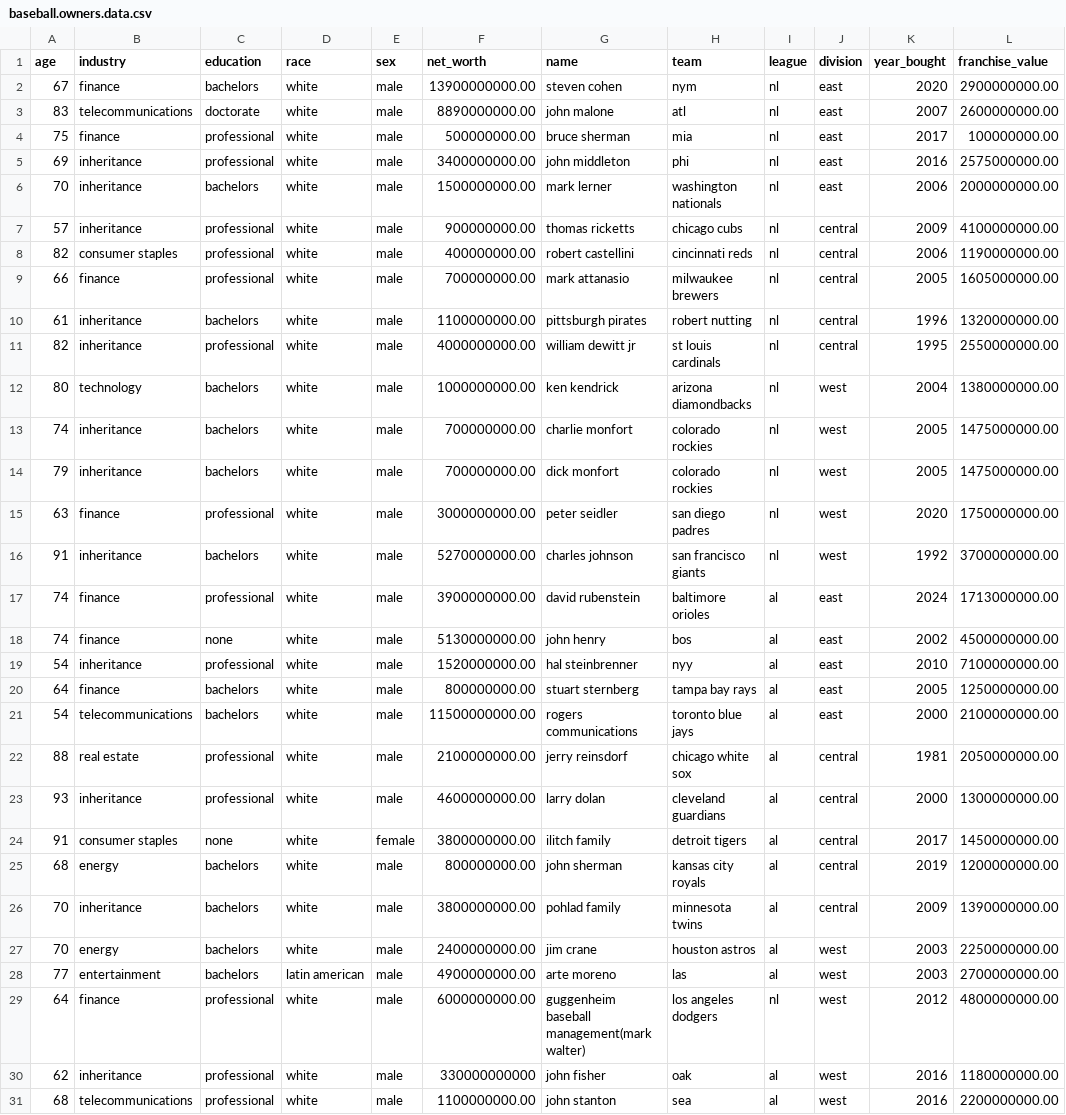
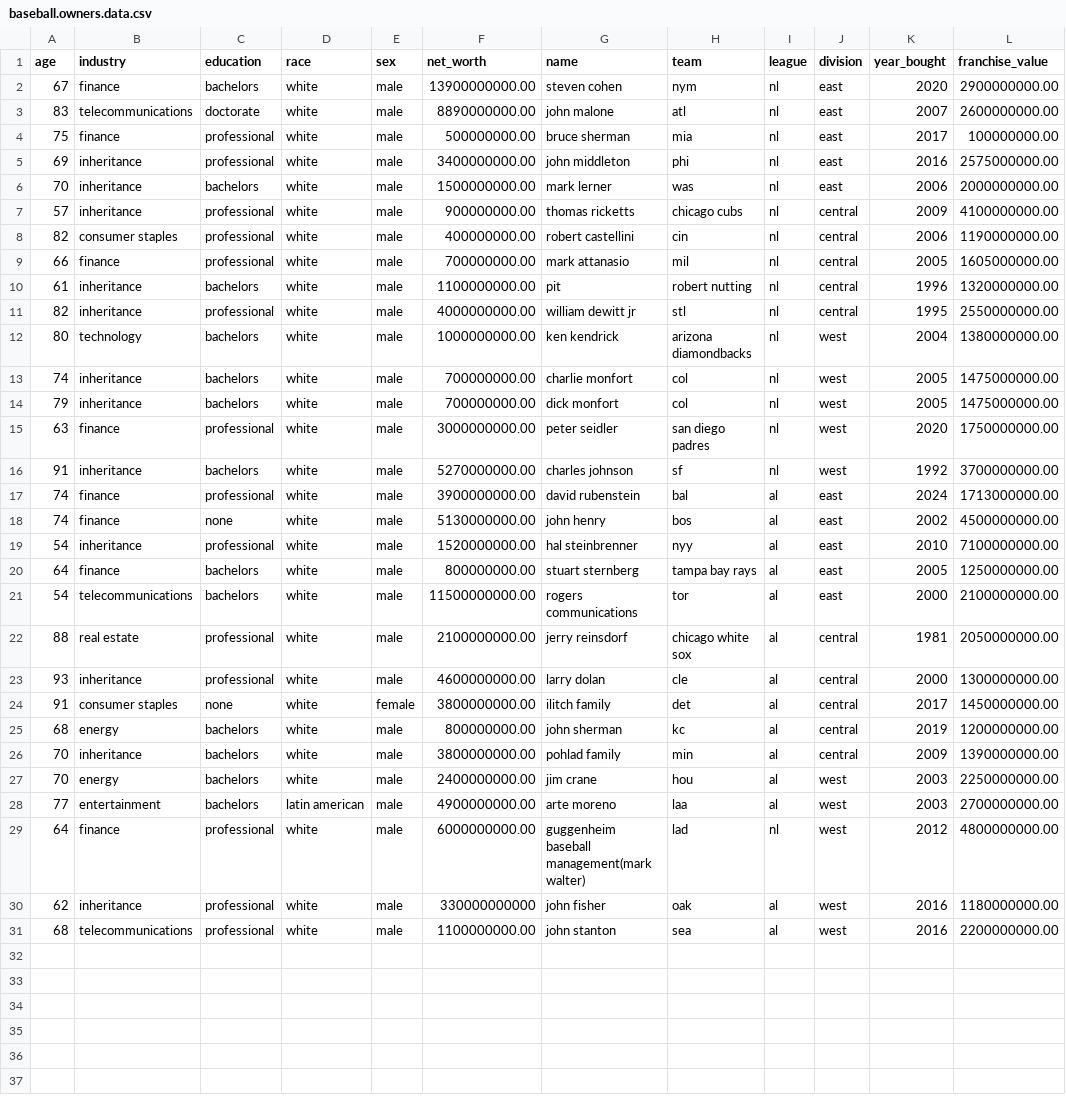
Before and after one commit to SterlingIvey/Baseball-Owner-Demographic-Data-Analyzer, a CSV file: baseball.owners.data.csv, drawn as a sheet.

Commit message:
Update baseball.owners.data.csv

```diff
--- a/baseball.owners.data.csv
+++ b/baseball.owners.data.csv
@@ -5,14 +5,14 @@ age,industry,education,race,sex,net_worth,name,team,league,division,year_bought,
 69,inheritance,professional,white,male,3400000000.00,john middleton,phi,nl,east,2016,2575000000.00
-70,inheritance,bachelors,white,male,1500000000.00,mark lerner,washington nationals,nl,east,2006,2000000000.00
+70,inheritance,bachelors,white,male,1500000000.00,mark lerner,was,nl,east,2006,2000000000.00
 57,inheritance,professional,white,male,900000000.00,thomas ricketts,chicago cubs,nl,central,2009,4100000000.00
-82,consumer staples,professional,white,male,400000000.00,robert castellini,cincinnati reds,nl,central,2006,1190000000.00
-66,finance,professional,white,male,700000000.00,mark attanasio,milwaukee brewers,nl,central,2005,1605000000.00
-61,inheritance,bachelors,white,male,1100000000.00,pittsburgh pirates,robert nutting,nl,central,1996,1320000000.00
-82,inheritance,professional,white,male,4000000000.00,william dewitt jr,st louis cardinals,nl,central,1995,2550000000.00
+82,consumer staples,professional,white,male,400000000.00,robert castellini,cin,nl,central,2006,1190000000.00
+66,finance,professional,white,male,700000000.00,mark attanasio,mil,nl,central,2005,1605000000.00
+61,inheritance,bachelors,white,male,1100000000.00,pit,robert nutting,nl,central,1996,1320000000.00
+82,inheritance,professional,white,male,4000000000.00,william dewitt jr,stl,nl,central,1995,2550000000.00
 80,technology,bachelors,white,male,1000000000.00,ken kendrick,arizona diamondbacks,nl,west,2004,1380000000.00
-74,inheritance,bachelors,white,male,700000000.00,charlie monfort,colorado rockies,nl,west,2005,1475000000.00
-79,inheritance,bachelors,white,male,700000000.00,dick monfort,colorado rockies,nl,west,2005,1475000000.00
+74,inheritance,bachelors,white,male,700000000.00,charlie monfort,col,nl,west,2005,1475000000.00
+79,inheritance,bachelors,white,male,700000000.00,dick monfort,col,nl,west,2005,1475000000.00
 63,finance,professional,white,male,3000000000.00,peter seidler,san diego padres,nl,west,2020,1750000000.00
-91,inheritance,bachelors,white,male,5270000000.00,charles johnson,san francisco giants,nl,west,1992,3700000000.00
-74,finance,professional,white,male,3900000000.00,david rubenstein,baltimore orioles,al,east,2024,1713000000.00
+91,inheritance,bachelors,white,male,5270000000.00,charles johnson,sf,nl,west,1992,3700000000.00
+74,finance,professional,white,male,3900000000.00,david rubenstein,bal,al,east,2024,1713000000.00
 74,finance,none,white,male,5130000000.00,john henry,bos,al,east,2002,4500000000.00
@@ -20,11 +20,11 @@ age,industry,education,race,sex,net_worth,name,team,league,division,year_bought,
 64,finance,bachelors,white,male,800000000.00,stuart sternberg,tampa bay rays,al,east,2005,1250000000.00
-54,telecommunications,bachelors,white,male,11500000000.00,rogers communications,toronto blue jays,al,east,2000,2100000000.00
+54,telecommunications,bachelors,white,male,11500000000.00,rogers communications,tor,al,east,2000,2100000000.00
 88,real estate,professional,white,male,2100000000.00,jerry reinsdorf,chicago white sox,al,central,1981,2050000000.00
-93,inheritance,professional,white,male,4600000000.00,larry dolan,cleveland guardians,al,central,2000,1300000000.00
-91,consumer staples,none,white,female,3800000000.00,ilitch family,detroit tigers,al,central,2017,1450000000.00
-68,energy,bachelors,white,male,800000000.00,john sherman,kansas city royals,al,central,2019,1200000000.00
-70,inheritance,bachelors,white,male,3800000000.00,pohlad family,minnesota twins,al,central,2009,1390000000.00
-70,energy,bachelors,white,male,2400000000.00,jim crane,houston astros,al,west,2003,2250000000.00
-77,entertainment,bachelors,latin american,male,4900000000.00,arte moreno,las,al,west,2003,2700000000.00
-64,finance,professional,white,male,6000000000.00,guggenheim baseball management(mark walter),los angeles dodgers,nl,west,2012,4800000000.00
+93,inheritance,professional,white,male,4600000000.00,larry dolan,cle,al,central,2000,1300000000.00
+91,consumer staples,none,white,female,3800000000.00,ilitch family,det,al,central,2017,1450000000.00
+68,energy,bachelors,white,male,800000000.00,john sherman,kc,al,central,2019,1200000000.00
+70,inheritance,bachelors,white,male,3800000000.00,pohlad family,min,al,central,2009,1390000000.00
+70,energy,bachelors,white,male,2400000000.00,jim crane,hou,al,west,2003,2250000000.00
+77,entertainment,bachelors,latin american,male,4900000000.00,arte moreno,laa,al,west,2003,2700000000.00
+64,finance,professional,white,male,6000000000.00,guggenheim baseball management(mark walter),lad,nl,west,2012,4800000000.00
 62,inheritance,professional,white,male,330000000000,john fisher,oak,al,west,2016,1180000000.00
```
